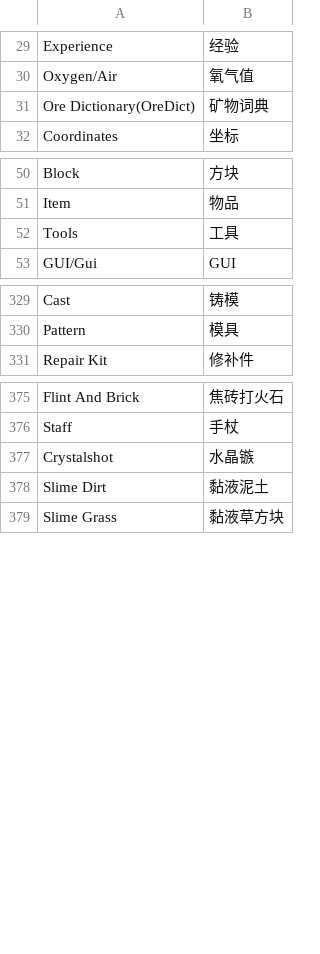
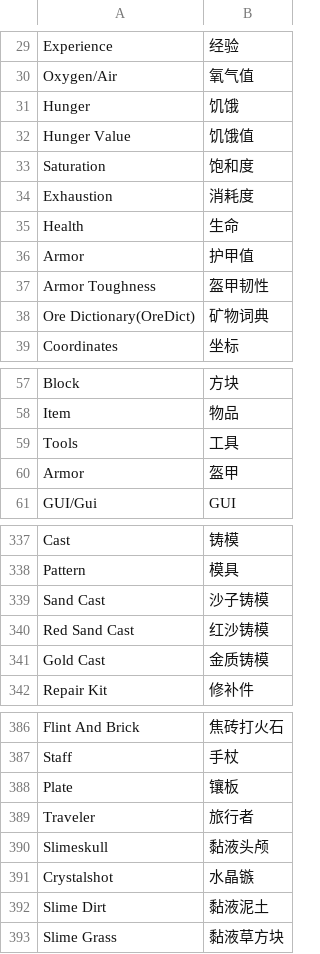
Before and after one commit to CFPAOrg/Glossary, a TSV file: Mod/模组简体中文翻译指南.tsv, drawn as a sheet; only a part is shown, gaps mark what is left out.

Commit message:
小修

```diff
--- a/Mod/模组简体中文翻译指南.tsv
+++ b/Mod/模组简体中文翻译指南.tsv
@@ -30,2 +30,9 @@ Experience	经验
 Oxygen/Air	氧气值
+Hunger	饥饿
+Hunger Value	饥饿值
+Saturation	饱和度
+Exhaustion	消耗度
+Health	生命
+Armor	护甲值
+Armor Toughness	盔甲韧性
 Ore Dictionary(OreDict)	矿物词典
@@ -52,2 +59,3 @@ Item	物品
 Tools	工具
+Armor	盔甲
 GUI/Gui	GUI
@@ -330,2 +338,5 @@ Cast	铸模
 Pattern	模具
+Sand Cast	沙子铸模
+Red Sand Cast	红沙铸模
+Gold Cast	金质铸模
 Repair Kit	修补件
@@ -376,2 +387,5 @@ Flint And Brick	焦砖打火石
 Staff	手杖
+Plate	镶板
+Traveler	旅行者
+Slimeskull	黏液头颅
 Crystalshot	水晶镞
```
